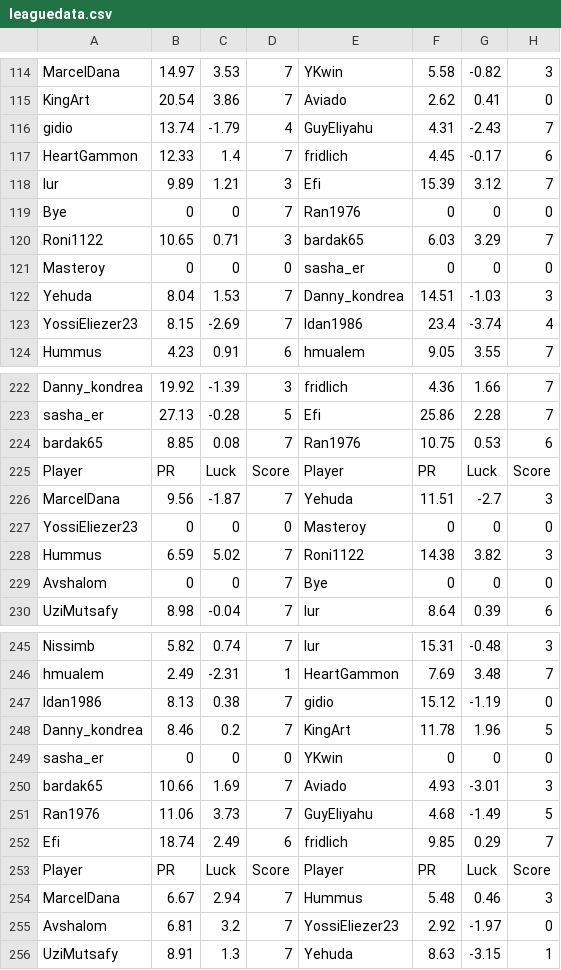
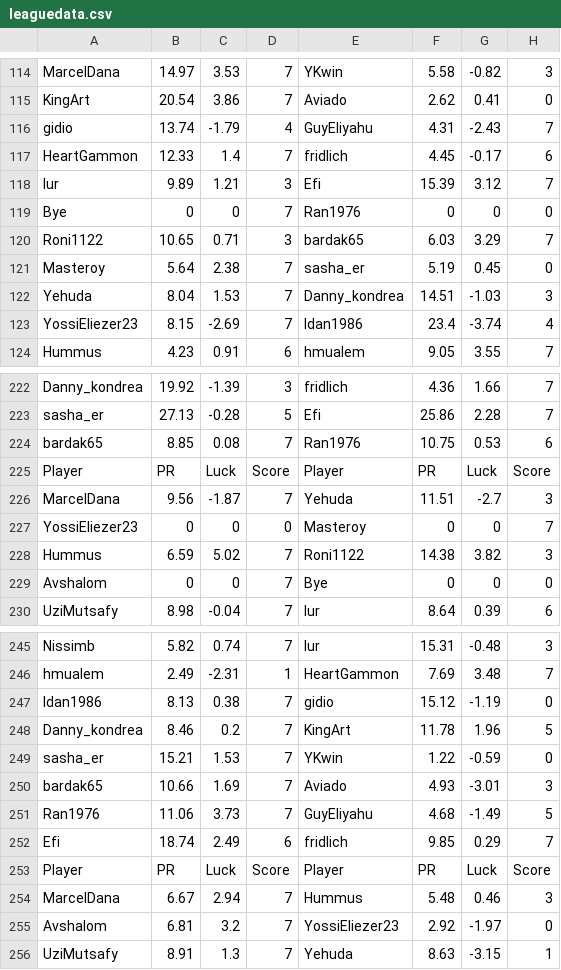
Before and after one commit to guyeli31/Shabi-Israel, a CSV file: leagues/Shabi Israel November 2025/leaguedata.csv, drawn as a sheet; only a part is shown, gaps mark what is left out; the diff covers the shown part only.

```diff
--- a/leagues/Shabi Israel November 2025/leaguedata.csv
+++ b/leagues/Shabi Israel November 2025/leaguedata.csv
@@ -120,3 +120,3 @@ Bye,0,0,7,Ran1976,0,0,0
 Roni1122,10.65,0.71,3,bardak65,6.03,3.29,7
-Masteroy,0,0,0,sasha_er,0,0,0
+Masteroy,5.64,2.38,7,sasha_er,5.19,0.45,0
 Yehuda,8.04,1.53,7,Danny_kondrea,14.51,-1.03,3
@@ -226,3 +226,3 @@ Player, PR, Luck, Score, Player, PR, Luck, Score
 MarcelDana,9.56,-1.87,7,Yehuda,11.51,-2.7,3
-YossiEliezer23,0,0,0,Masteroy,0,0,0
+YossiEliezer23,0,0,0,Masteroy,0,0,7
 Hummus,6.59,5.02,7,Roni1122,14.38,3.82,3
@@ -248,3 +248,3 @@ Idan1986,8.13,0.38,7,gidio,15.12,-1.19,0
 Danny_kondrea,8.46,0.2,7,KingArt,11.78,1.96,5
-sasha_er,0,0,0,YKwin,0,0,0
+sasha_er,15.21,1.53,7,YKwin,1.22,-0.59,0
 bardak65,10.66,1.69,7,Aviado,4.93,-3.01,3
```
Also changed, not shown: 10 added rows and 10 removed rows elsewhere in this file, 14 other files.
